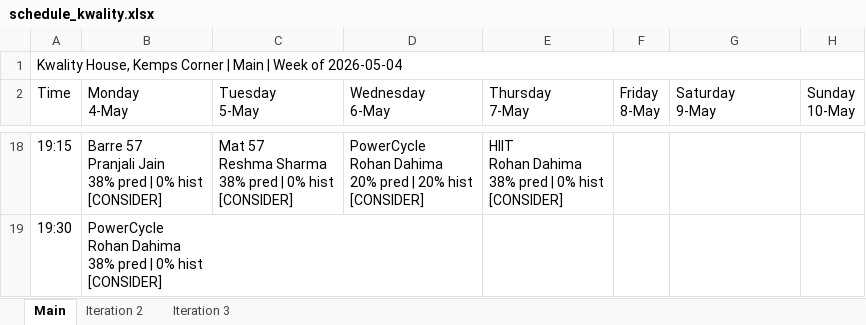
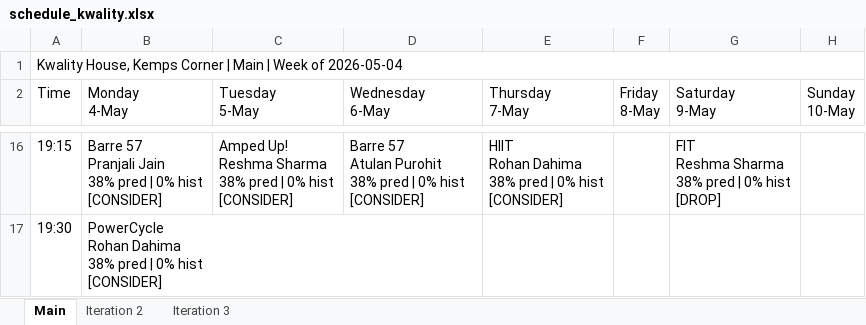
Before and after one commit to Jimmeey23/schedulling-assistant, an Excel workbook: outputs/schedule_kwality.xlsx, sheet Main, drawn as a sheet; only a part is shown, gaps mark what is left out; values as stored, in another font and other column widths than the file's, no cell formats; addresses are those after the commit; ↵ is a line break in a cell; the diff covers the shown part only; the diff names each change by its address in the sheet, - before the commit and + after, or states it on an @@ line.

```diff
--- a/outputs/schedule_kwality.xlsx (sheet Main)
+++ b/outputs/schedule_kwality.xlsx (sheet Main)
-C16 (Tuesday 5-May): Mat 57 ↵ Reshma Sharma…
+C16 (Tuesday 5-May): Amped Up! ↵ Reshma Sharma…
-D16 (Wednesday 6-May): PowerCycle ↵ Rohan Dahima ↵ 20% pred | 20% hist ↵ [CONSIDER]
+D16 (Wednesday 6-May): Barre 57 ↵ Atulan Purohit ↵ 38% pred | 0% hist ↵ [CONSIDER]
-G16 (Saturday 9-May): (empty)
+G16 (Saturday 9-May): FIT ↵ Reshma Sharma ↵ 38% pred | 0% hist ↵ [DROP]
```
Also changed, not shown: 2 removed rows and 29 edited cells elsewhere in this sheet, sheet Iteration 2, sheet Iteration 3, cell formats, outputs/schedule_kenkere.xlsx, outputs/schedule_supreme.xlsx, 15 other files.
